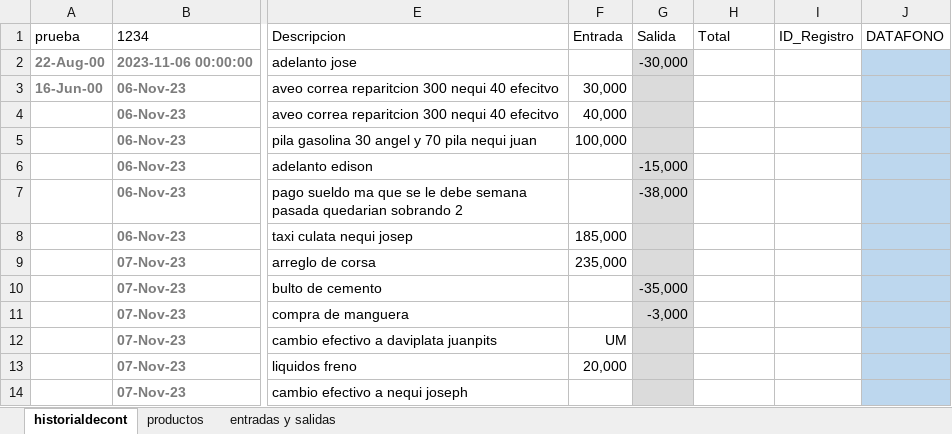
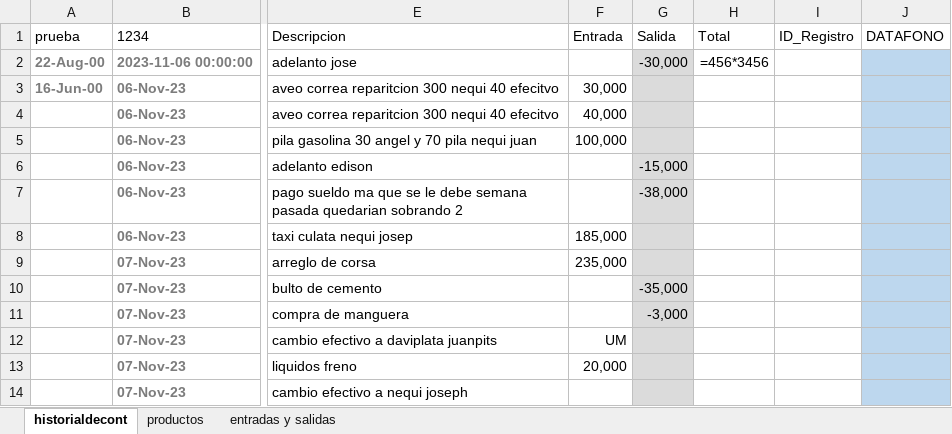
Before and after one commit to jaluscg/FletSheet, an Excel workbook: assets/contabilizacion.xlsx, sheet historialdecont, drawn as a sheet; only a part is shown, gaps mark what is left out; values as stored, in another font and other column widths than the file's, no borders; formulas without a stored value are shown as written; table styles not drawn; the diff names each change by its address in the sheet, - before the commit and + after, or states it on an @@ line.

Commit message:
ahora aparece cuadro guia de la formula o value arriba

```diff
--- a/assets/contabilizacion.xlsx (sheet historialdecont)
+++ b/assets/contabilizacion.xlsx (sheet historialdecont)
-H2 (Total): (empty)
+H2 (Total): =456*3456
```
Also changed, not shown: 1 other file.
